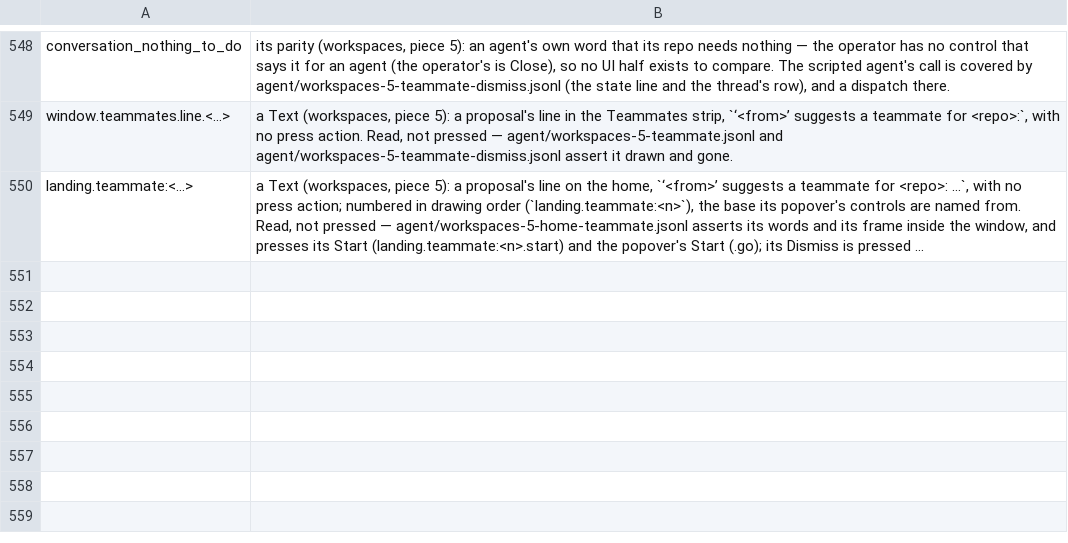
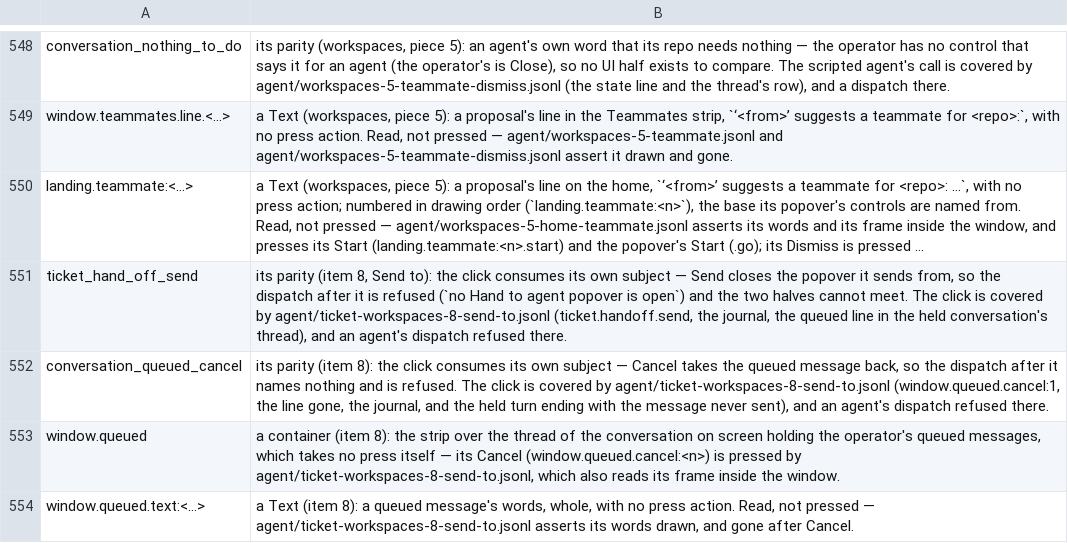
Before and after one commit to yehia-khalil/wakil, a TSV file: e2e/checks/uncoverable.tsv, drawn as a sheet; only a part is shown, gaps mark what is left out; long unchanged cells end in …; the diff names each change by its address in the sheet, - before the commit and + after, or states it on an @@ line.

Commit message:
workspaces: the popover draws Send to “<title>” (▾ for another) over Start another, ⌘↩ the primary; a queued Send to shows over its conversation's thread with Cancel; checks for Send to, the queue and Start another's #2, and the one-per-repo check reads Send to and Start alone under one per repo

```diff
--- a/e2e/checks/uncoverable.tsv
+++ b/e2e/checks/uncoverable.tsv
+row 551: ticket_hand_off_send | its parity (item 8, Send to): the click consumes its own subject — Send closes the popover it sends from, so the dispatch after it is refused (`no Hand to agent popover is open`) and the two halves cannot meet. The click is covered by agent/ticket-workspaces-8-send-to.jsonl (ticket.handoff.send, the journal, the queued line in the held conversation's thread), and an agent's dispatch refused there.
+row 552: conversation_queued_cancel | its parity (item 8): the click consumes its own subject — Cancel takes the queued message back, so the dispatch after it names nothing and is refused. The click is covered by agent/ticket-workspaces-8-send-to.jsonl (window.queued.cancel:1, the line gone, the journal, and the held turn ending with the message never sent), and an agent's dispatch refused there.
+row 553: window.queued | a container (item 8): the strip over the thread of the conversation on screen holding the operator's queued messages, which takes no press itself — its Cancel (window.queued.cancel:<n>) is pressed by agent/ticket-workspaces-8-send-to.jsonl, which also reads its frame inside the window.
+row 554: window.queued.text:<…> | a Text (item 8): a queued message's words, whole, with no press action. Read, not pressed — agent/ticket-workspaces-8-send-to.jsonl asserts its words drawn, and gone after Cancel.
```
Also changed, not shown: 7 other files.
